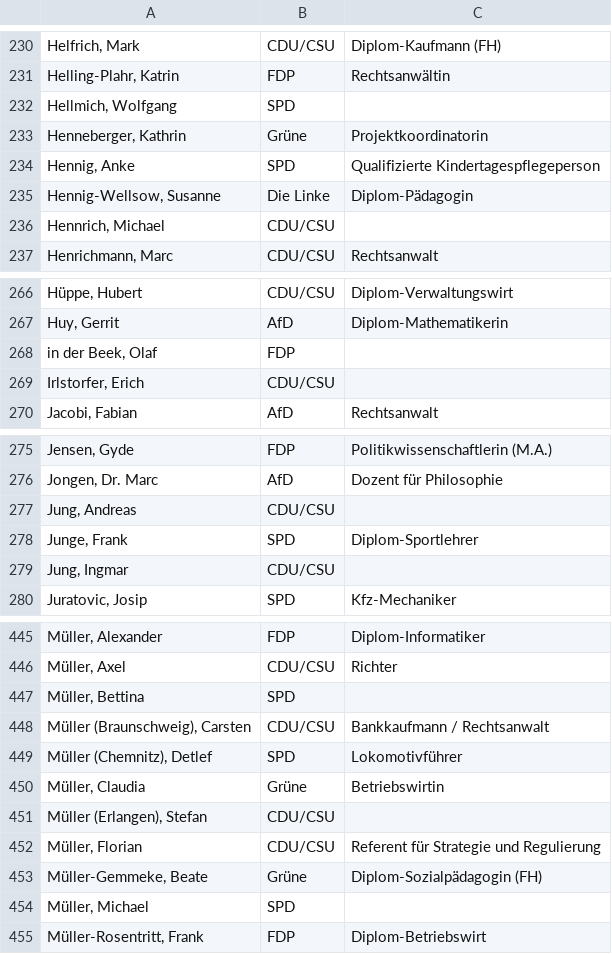
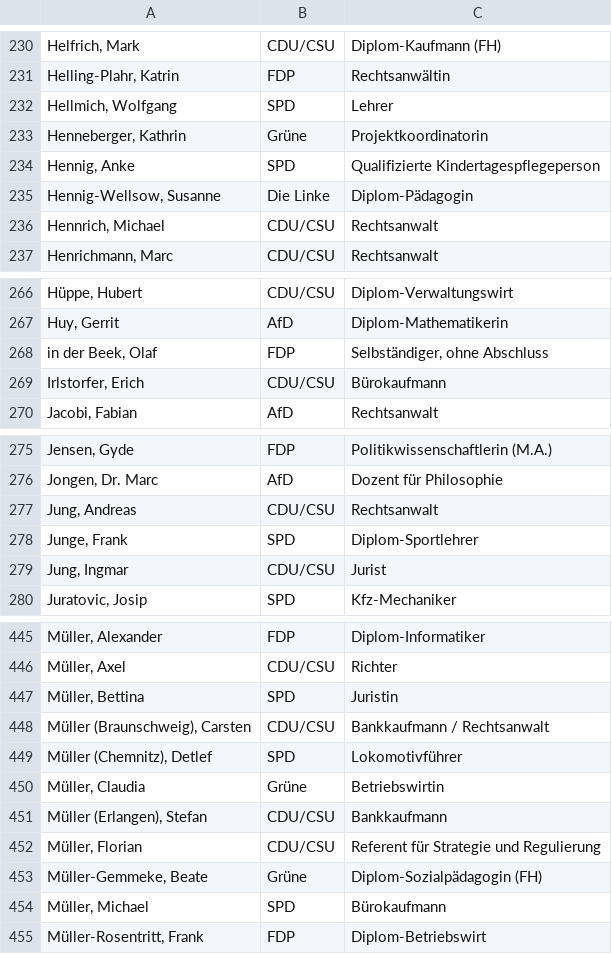
Before and after one commit to ad-freiburg/bundestag, a TSV file: abgeordnete.tsv, drawn as a sheet; only a part is shown, gaps mark what is left out; the diff covers the shown part only.

```diff
--- a/abgeordnete.tsv
+++ b/abgeordnete.tsv
@@ -231,3 +231,3 @@ Helfrich, Mark	CDU/CSU	Diplom-Kaufmann (FH)
 Helling-Plahr, Katrin	FDP	Rechtsanwältin
-Hellmich, Wolfgang	SPD	
+Hellmich, Wolfgang	SPD	Lehrer
 Henneberger, Kathrin	Grüne	Projektkoordinatorin
@@ -235,3 +235,3 @@ Hennig, Anke	SPD	Qualifizierte Kindertagespflegeperson
 Hennig-Wellsow, Susanne	Die Linke	Diplom-Pädagogin
-Hennrich, Michael	CDU/CSU	
+Hennrich, Michael	CDU/CSU	Rechtsanwalt
 Henrichmann, Marc	CDU/CSU	Rechtsanwalt
@@ -267,4 +267,4 @@ Hüppe, Hubert	CDU/CSU	Diplom-Verwaltungswirt
 Huy, Gerrit	AfD	Diplom-Mathematikerin
-in der Beek, Olaf	FDP	
-Irlstorfer, Erich	CDU/CSU	
+in der Beek, Olaf	FDP	Selbständiger, ohne Abschluss
+Irlstorfer, Erich	CDU/CSU	Bürokaufmann
 Jacobi, Fabian	AfD	Rechtsanwalt
@@ -276,5 +276,5 @@ Jensen, Gyde	FDP	Politikwissenschaftlerin (M.A.)
 Jongen, Dr. Marc	AfD	Dozent für Philosophie
-Jung, Andreas	CDU/CSU	
+Jung, Andreas	CDU/CSU	Rechtsanwalt
 Junge, Frank	SPD	Diplom-Sportlehrer
-Jung, Ingmar	CDU/CSU	
+Jung, Ingmar	CDU/CSU	Jurist
 Juratovic, Josip	SPD	Kfz-Mechaniker
@@ -446,3 +446,3 @@ Müller, Alexander	FDP	Diplom-Informatiker
 Müller, Axel	CDU/CSU	Richter
-Müller, Bettina	SPD	
+Müller, Bettina	SPD	Juristin
 Müller (Braunschweig), Carsten	CDU/CSU	Bankkaufmann / Rechtsanwalt
@@ -450,6 +450,6 @@ Müller (Chemnitz), Detlef	SPD	Lokomotivführer
 Müller, Claudia	Grüne	Betriebswirtin
-Müller (Erlangen), Stefan	CDU/CSU	
+Müller (Erlangen), Stefan	CDU/CSU	Bankkaufmann
 Müller, Florian	CDU/CSU	Referent für Strategie und Regulierung
 Müller-Gemmeke, Beate	Grüne	Diplom-Sozialpädagogin (FH)
-Müller, Michael	SPD	
+Müller, Michael	SPD	Bürokaufmann
 Müller-Rosentritt, Frank	FDP	Diplom-Betriebswirt
```
Also changed, not shown: 41 edited cells elsewhere in this file.
